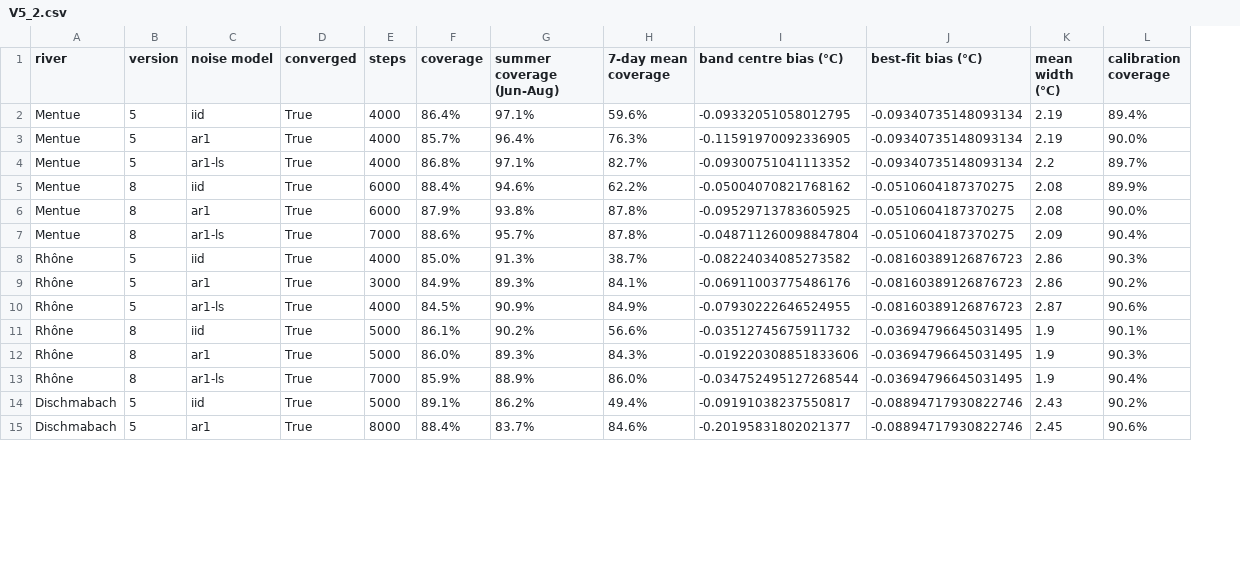
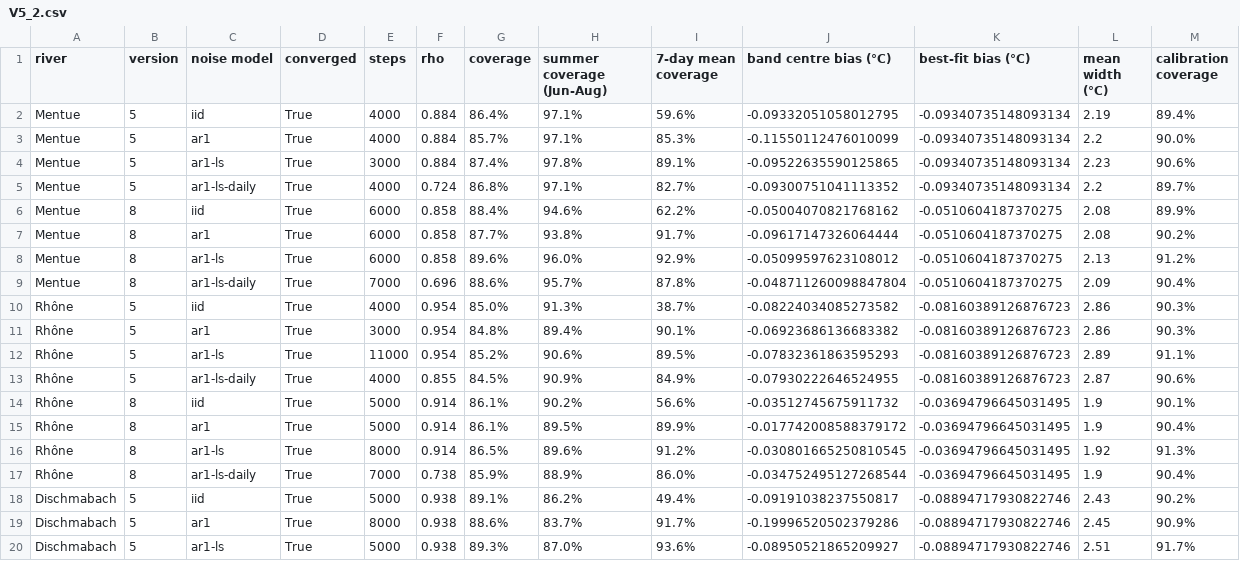
Before and after one commit to LukeAFullard/pyair2stream, a CSV file: validation/results/V5_2.csv, drawn as a sheet; only a part is shown; addresses are those after the commit; the diff covers the shown part only; the diff names each change by its address in the sheet, - before the commit and + after, or states it on an @@ line.

```diff
--- a/validation/results/V5_2.csv
+++ b/validation/results/V5_2.csv
+column F (rho), rows 2-3: 0.884 | 0.884; rows 5-7: 0.724 | 0.858 | 0.858; rows 9-11: 0.696 | 0.954 | 0.954; rows 13-15: 0.855 | 0.914 | 0.914; rows 17-19: 0.738 | 0.938 | 0.938
-H3 (summer coverage (Jun-Aug)): 96.4%
+H3 (summer coverage (Jun-Aug)): 97.1%
-I3 (7-day mean coverage): 76.3%
+I3 (7-day mean coverage): 85.3%
-J3 (band centre bias (°C)): -0.11591970092336905
+J3 (band centre bias (°C)): -0.11550112476010099
-L3 (mean width (°C)): 2.19
+L3 (mean width (°C)): 2.2
+row 4: Mentue | 5 | ar1-ls | True | 3000 | 0.884 | 87.4% | 97.8% | 89.1% | -0.09522635590125865 | -0.09340735148093134 | 2.23 | 90.6%
-C5 (noise model): ar1-ls
+C5 (noise model): ar1-ls-daily
-G7 (coverage): 87.9%
+G7 (coverage): 87.7%
-I7 (7-day mean coverage): 87.8%
+I7 (7-day mean coverage): 91.7%
-J7 (band centre bias (°C)): -0.09529713783605925
+J7 (band centre bias (°C)): -0.09617147326064444
-M7 (calibration coverage): 90.0%
+M7 (calibration coverage): 90.2%
+row 8: Mentue | 8 | ar1-ls | True | 6000 | 0.858 | 89.6% | 96.0% | 92.9% | -0.05099597623108012 | -0.0510604187370275 | 2.13 | 91.2%
-C9 (noise model): ar1-ls
+C9 (noise model): ar1-ls-daily
-G11 (coverage): 84.9%
+G11 (coverage): 84.8%
-H11 (summer coverage (Jun-Aug)): 89.3%
+H11 (summer coverage (Jun-Aug)): 89.4%
-I11 (7-day mean coverage): 84.1%
+I11 (7-day mean coverage): 90.1%
-J11 (band centre bias (°C)): -0.06911003775486176
+J11 (band centre bias (°C)): -0.06923686136683382
-M11 (calibration coverage): 90.2%
+M11 (calibration coverage): 90.3%
+row 12: Rhône | 5 | ar1-ls | True | 11000 | 0.954 | 85.2% | 90.6% | 89.5% | -0.07832361863595293 | -0.08160389126876723 | 2.89 | 91.1%
-C13 (noise model): ar1-ls
+C13 (noise model): ar1-ls-daily
-G15 (coverage): 86.0%
+G15 (coverage): 86.1%
-H15 (summer coverage (Jun-Aug)): 89.3%
+H15 (summer coverage (Jun-Aug)): 89.5%
-I15 (7-day mean coverage): 84.3%
+I15 (7-day mean coverage): 89.9%
-J15 (band centre bias (°C)): -0.019220308851833606
+J15 (band centre bias (°C)): -0.017742008588379172
-M15 (calibration coverage): 90.3%
+M15 (calibration coverage): 90.4%
+row 16: Rhône | 8 | ar1-ls | True | 8000 | 0.914 | 86.5% | 89.6% | 91.2% | -0.030801665250810545 | -0.03694796645031495 | 1.92 | 91.3%
-C17 (noise model): ar1-ls
+C17 (noise model): ar1-ls-daily
-G19 (coverage): 88.4%
+G19 (coverage): 88.6%
-I19 (7-day mean coverage): 84.6%
+I19 (7-day mean coverage): 91.7%
-J19 (band centre bias (°C)): -0.20195831802021377
+J19 (band centre bias (°C)): -0.19996520502379286
-M19 (calibration coverage): 90.6%
+M19 (calibration coverage): 90.9%
+row 20: Dischmabach | 5 | ar1-ls | True | 5000 | 0.938 | 89.3% | 87.0% | 93.6% | -0.08950521865209927 | -0.08894717930822746 | 2.51 | 91.7%
```
Also changed, not shown: 1 added row and 6 edited cells elsewhere in this file, validation/results/V4_1.csv, validation/results/V9_1.csv, 44 other files.
